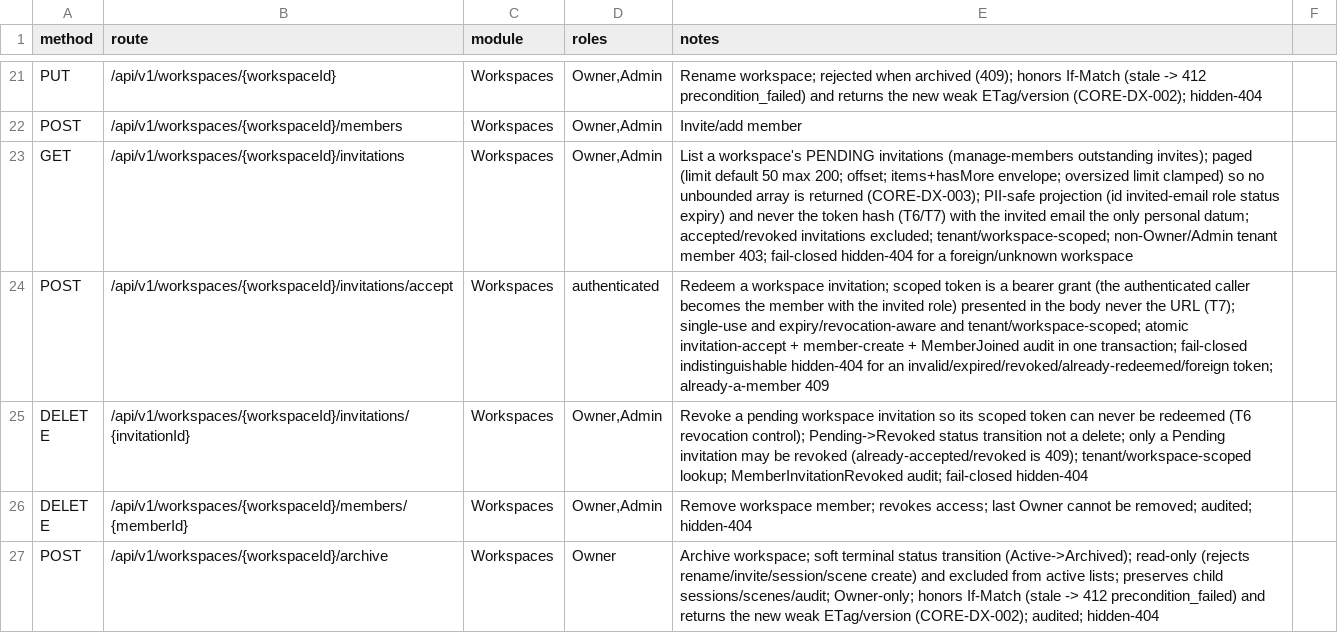
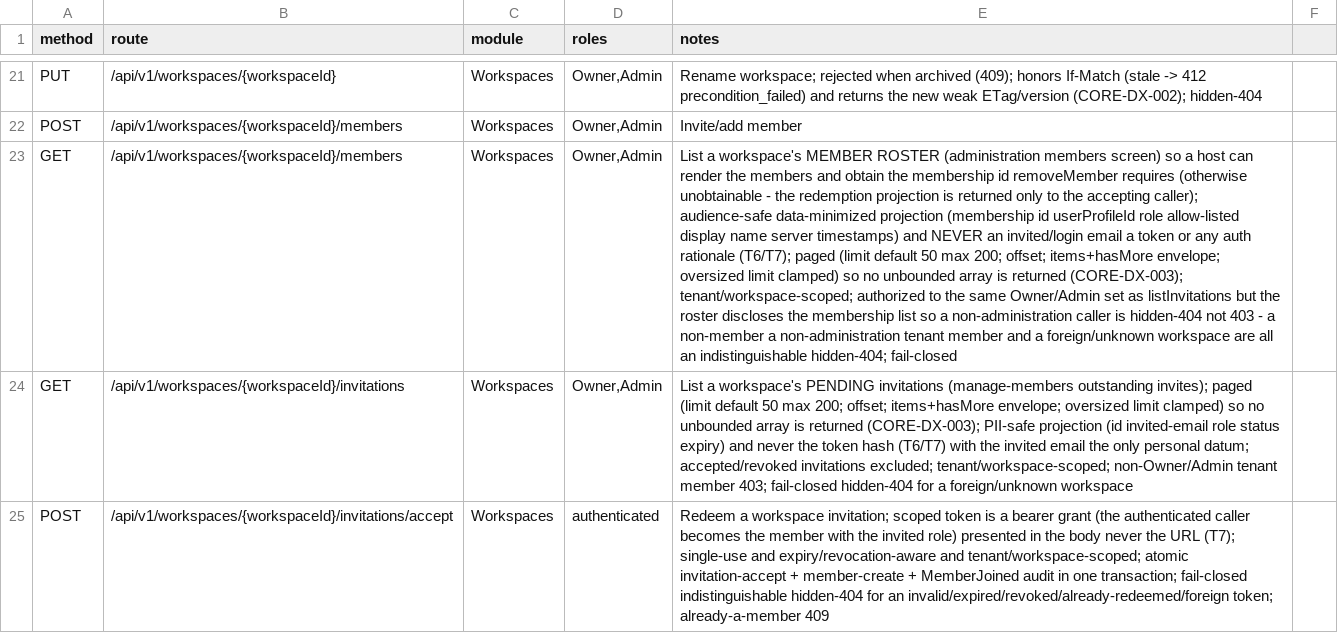
Before and after one commit to Live-Experience-Application/livecore-platform, a CSV file: csv/api_routes.csv, drawn as a sheet; only a part is shown, gaps mark what is left out; the shorter side is filled out with more unchanged rows; the diff names each change by its address in the sheet, - before the commit and + after, or states it on an @@ line.

Commit message:
CORE-WSM-001: add a workspace member-roster read
Add GET /api/v1/workspaces/{workspaceId}/members, a paged, audience-safe
member-roster read so a host can render a members screen and obtain the
membership id that client.workspaces.removeMember requires (otherwise
unobtainable: the existing WorkspaceMemberResponse is the invitation-redemption
projection returned only to the accepting caller, never an administrator roster).

- Add IWorkspaceMemberRepository.ListByWorkspaceAsync over the existing
  WorkspaceMember aggregate, joining the audience-safe profile display name
  read-only; tenant- and workspace-scoped, oldest-first, bounded paging
  (CORE-DX-003). The caching decorator delegates the read.
- Add the WorkspaceMemberRosterEntry read-model and the
  WorkspaceMemberRosterEntryResponse DTO: membership id, userProfileId, generic
  MembershipRole, the allow-listed audience-safe display name and server
  timestamps only - never an invited/login email, a token or any auth rationale
  (data-minimized PII discipline, threats T6/T7).
- Authorize the read to the workspace-administration roles (Owner/Admin, the
  same set as listInvitations), tenant- and workspace-scoped and fail-closed.
  Because the roster discloses the membership list, a non-administration caller
  is hidden as 404 (not 403): a non-member, a non-administration tenant member
  and a foreign/unknown workspace are all an indistinguishable hidden-404.
- Add the matching client.workspaces.listMembers SDK method and contract type,
  regenerate openapi/livecore-v1.json and the contracts OpenAPI-derived types,
  and update csv/api_routes.csv, csv/authorization_matrix.csv and docs 05/06/08.
  The sdk-parity, OpenAPI and spec-consistency drift gates stay green.
- Tests: integration coverage for an Owner/Admin listing the roster and driving
  removeMember with a returned membership id, the payload-shape allow-list
  assertion, the hidden-404 negatives (non-administration member, non-member,
  foreign tenant, unknown workspace) and the paging clamp; repository coverage
  for the join, tenant/workspace scoping and bounded ordering.

Signed-off-by: htos <singh.harwinder@outlook.com>

```diff
--- a/csv/api_routes.csv
+++ b/csv/api_routes.csv
+row 23: GET | /api/v1/workspaces/{workspaceId}/members | Workspaces | Owner,Admin | List a workspace's MEMBER ROSTER (administration members screen) so a host can render the members and obtain the membership id removeMember requires (otherwise unobtainable - the redemption projection is returned only to the accepting caller); audience-safe data-minimized projection (membership id userProfileId role allow-listed display name server timestamps) and NEVER an invited/login email a token or any auth rationale (T6/T7); paged (limit default 50 max 200; offset; items+hasMore envelope; oversized limit clamped) so no unbounded array is returned (CORE-DX-003); tenant/workspace-scoped; authorized to the same Owner/Admin set as listInvitations but the roster discloses the membership list so a non-administration caller is hidden-404 not 403 - a non-member a non-administration tenant member and a foreign/unknown workspace are all an indistinguishable hidden-404; fail-closed
```
Also changed, not shown: csv/authorization_matrix.csv, 17 other files.
